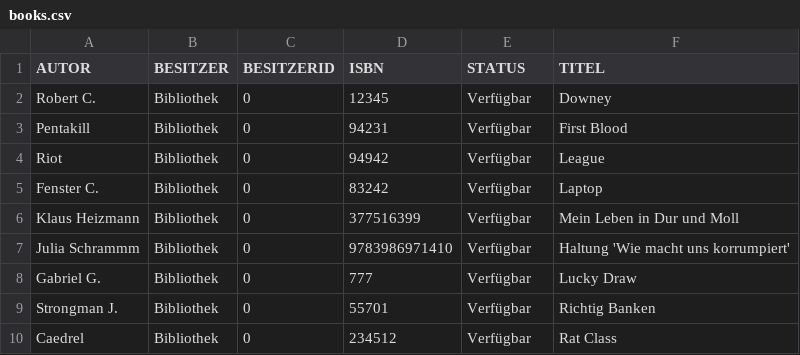
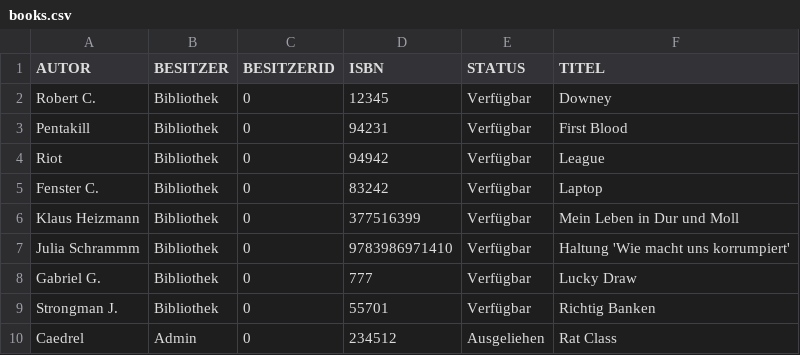
Before and after one commit to LuxannaCrown/LibrarySpringBoot, a CSV file: src/main/resources/data/books.csv, drawn as a sheet.

```diff
--- a/src/main/resources/data/books.csv
+++ b/src/main/resources/data/books.csv
@@ -9,2 +9,2 @@
 "Strongman J.","Bibliothek","0","55701","Verfügbar","Richtig Banken"
-"Caedrel","Bibliothek","0","234512","Verfügbar","Rat Class"
+"Caedrel","Admin","0","234512","Ausgeliehen","Rat Class"
```
Also changed, not shown: src/main/resources/data/users.csv, 8 other files.
